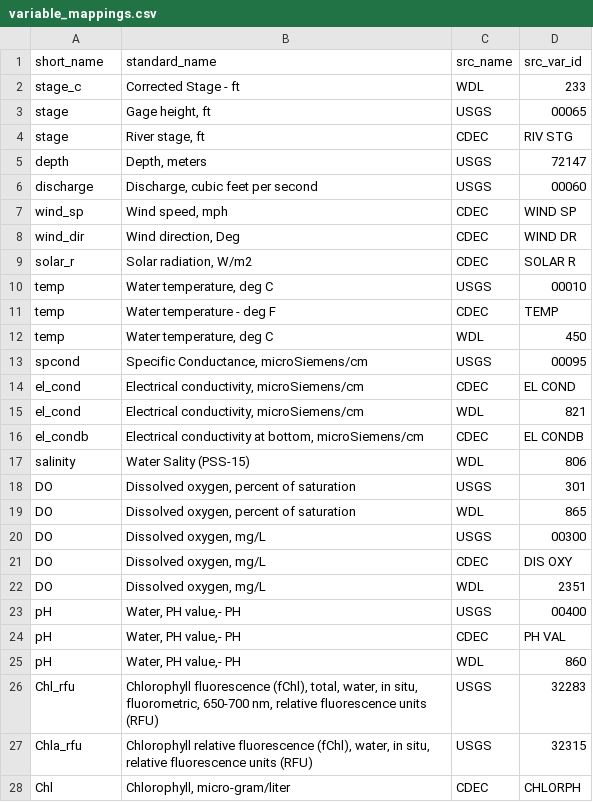
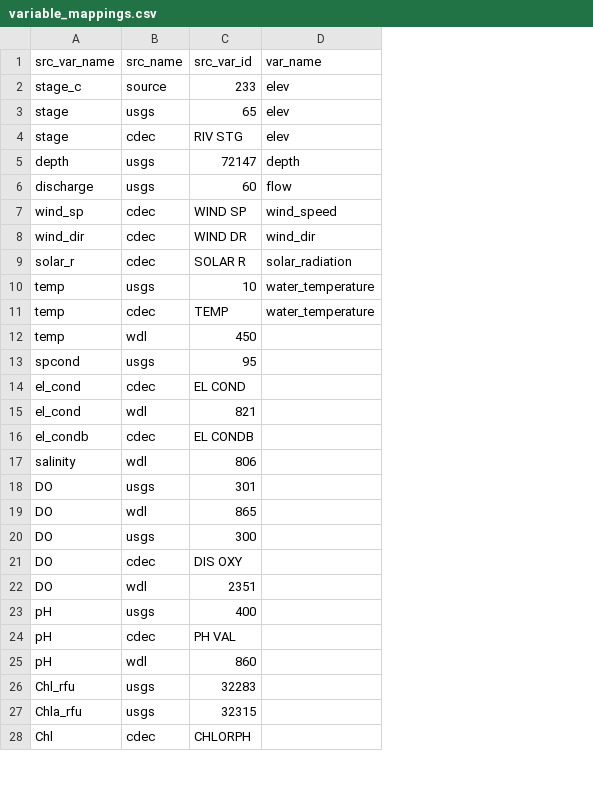
Before and after one commit to CADWRDeltaModeling/BayDeltaSCHISM, a CSV file: data/variable_mappings.csv, drawn as a sheet; only a part is shown; removed rows and columns are numbered as before the commit, all else as after; the diff covers the shown part only; the diff names each change by its address in the sheet, - before the commit and + after, or states it on an @@ line.

Commit message:
Adjusted tables

```diff
--- a/data/variable_mappings.csv
+++ b/data/variable_mappings.csv
-column B (standard_name), row 2: Corrected Stage - ft; rows 4-5: River stage, ft | Depth, meters; rows 7-9: Wind speed, mph | Wind direction, Deg | Solar radiation, W/m2; rows 11-12: Water temperature - deg F | Water temperature, deg C; rows 14-19: Electrical conductivity, microSiemens/cm | Electrical conductivity, microSiemens/cm | Electrical conductivity at bottom, microSiemens/cm | Water Sality (PSS-15) | Dissolved oxygen, percent of saturation | Dissolved oxygen, percent of saturation; rows 21-22: Dissolved oxygen, mg/L | Dissolved oxygen, mg/L; rows 24-28: Water, PH value,- PH | Water, PH value,- PH | Chlorophyll fluorescence (fChl), total, water, in situ, fluorometric, 650-700 nm, relative fluorescence units (RFU) | Chlorophyll relative fluorescence (fChl), water, in situ, relative fluorescence units (RFU) | Chlorophyll, micro-gram/liter
+column D (var_name), row 2: elev; rows 4-5: elev | depth; rows 7-9: wind_speed | wind_dir | solar_radiation; row 11: water_temperature
-A1: short_name
+A1: src_var_name
-B2 (src_name): WDL
+B2 (src_name): source
-row 3: stage | Gage height, ft | USGS | 00065
+row 3: stage | usgs | 65 | elev
-B4 (src_name): CDEC
+B4 (src_name): cdec
-B5 (src_name): USGS
+B5 (src_name): usgs
-row 6: discharge | Discharge, cubic feet per second | USGS | 00060
+row 6: discharge | usgs | 60 | flow
-B7:B9 (src_name): CDEC
+B7:B9 (src_name): cdec
-row 10: temp | Water temperature, deg C | USGS | 00010
+row 10: temp | usgs | 10 | water_temperature
-B11 (src_name): CDEC
+B11 (src_name): cdec
-B12 (src_name): WDL
+B12 (src_name): wdl
-row 13: spcond | Specific Conductance, microSiemens/cm | USGS | 00095
+row 13: spcond | usgs | 95
-B14 (src_name): CDEC
+B14 (src_name): cdec
-B15 (src_name): WDL
+B15 (src_name): wdl
-B16 (src_name): CDEC
+B16 (src_name): cdec
-B17 (src_name): WDL
+B17 (src_name): wdl
-B18 (src_name): USGS
+B18 (src_name): usgs
-B19 (src_name): WDL
+B19 (src_name): wdl
-row 20: DO | Dissolved oxygen, mg/L | USGS | 00300
+row 20: DO | usgs | 300
-B21 (src_name): CDEC
+B21 (src_name): cdec
-B22 (src_name): WDL
+B22 (src_name): wdl
-row 23: pH | Water, PH value,- PH | USGS | 00400
+row 23: pH | usgs | 400
-B24 (src_name): CDEC
+B24 (src_name): cdec
-B25 (src_name): WDL
+B25 (src_name): wdl
-B26:B27 (src_name): USGS
+B26:B27 (src_name): usgs
-B28 (src_name): CDEC
+B28 (src_name): cdec
```
Also changed, not shown: 16 edited cells elsewhere in this file, data/variables.csv.
